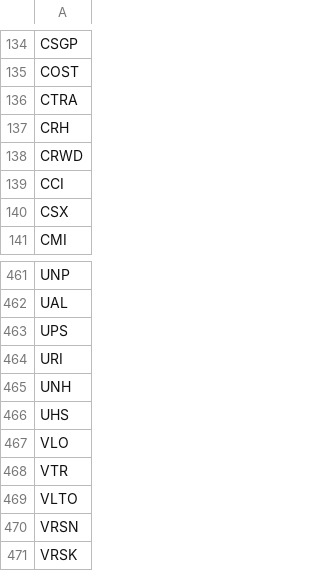
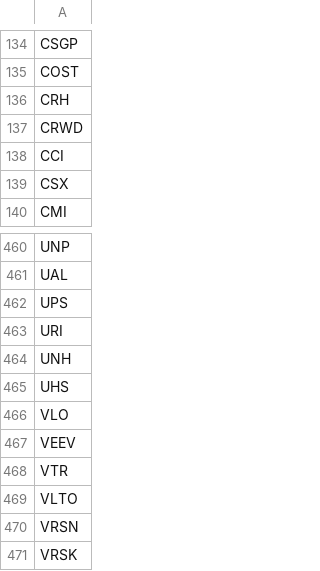
Before and after one commit to sarada1001/ai-investor-bot, a CSV file: data/screener/sp500_tickers.csv, drawn as a sheet; only a part is shown, gaps mark what is left out.

```diff
--- a/data/screener/sp500_tickers.csv
+++ b/data/screener/sp500_tickers.csv
@@ -135,3 +135,2 @@ CSGP
 COST
-CTRA
 CRH
@@ -467,2 +466,3 @@ UHS
 VLO
+VEEV
 VTR
```
Also changed, not shown: 3 other files.
